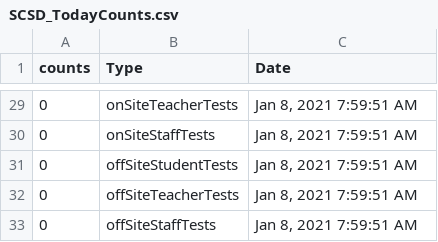
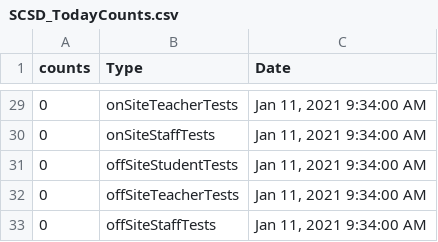
Before and after one commit to samedelstein/Onondaga_COVID, a CSV file: data/SCSD_TodayCounts.csv, drawn as a sheet; only a part is shown, gaps mark what is left out; the diff covers the shown part only.

```diff
--- a/data/SCSD_TodayCounts.csv
+++ b/data/SCSD_TodayCounts.csv
@@ -29,5 +29,5 @@
-0,"onSiteTeacherTests","Jan 8, 2021 7:59:51 AM"
-0,"onSiteStaffTests","Jan 8, 2021 7:59:51 AM"
-0,"offSiteStudentTests","Jan 8, 2021 7:59:51 AM"
-0,"offSiteTeacherTests","Jan 8, 2021 7:59:51 AM"
-0,"offSiteStaffTests","Jan 8, 2021 7:59:51 AM"
+0,"onSiteTeacherTests","Jan 11, 2021 9:34:00 AM"
+0,"onSiteStaffTests","Jan 11, 2021 9:34:00 AM"
+0,"offSiteStudentTests","Jan 11, 2021 9:34:00 AM"
+0,"offSiteTeacherTests","Jan 11, 2021 9:34:00 AM"
+0,"offSiteStaffTests","Jan 11, 2021 9:34:00 AM"
```
Also changed, not shown: 43 edited cells elsewhere in this file, data/County_cases_by_municipality.csv, data/Onondaga_COVID_data.csv, 33 other files.
